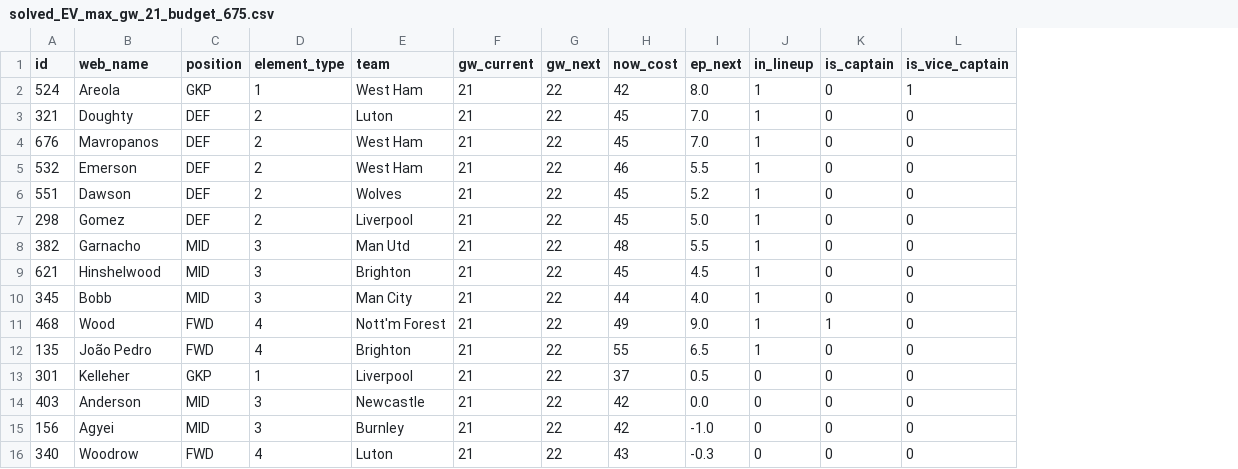
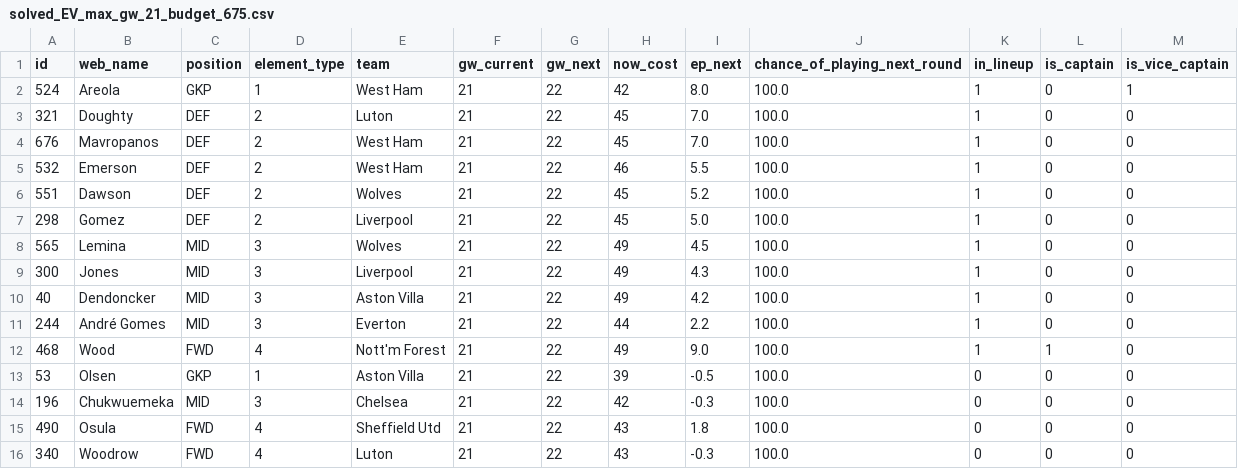
Before and after one commit to romantictheorist/FPL-Optimization, a CSV file: models/single_period/solved_EV_max_gw_21_budget_675.csv, drawn as a sheet; removed rows and columns are numbered as before the commit, all else as after; the diff names each change by its address in the sheet, - before the commit and + after, or states it on an @@ line.

```diff
--- a/models/single_period/solved_EV_max_gw_21_budget_675.csv
+++ b/models/single_period/solved_EV_max_gw_21_budget_675.csv
+column J (chance_of_playing_next_round), rows 2-9: all 100.0; rows 11-14: all 100.0; row 16: 100.0
-A8 (id): 382
+A8 (id): 565
-B8 (web_name): Garnacho
+B8 (web_name): Lemina
-E8 (team): Man Utd
+E8 (team): Wolves
-H8 (now_cost): 48
+H8 (now_cost): 49
-I8 (ep_next): 5.5
+I8 (ep_next): 4.5
-A9 (id): 621
+A9 (id): 300
-B9 (web_name): Hinshelwood
+B9 (web_name): Jones
-E9 (team): Brighton
+E9 (team): Liverpool
-H9 (now_cost): 45
+H9 (now_cost): 49
-I9 (ep_next): 4.5
+I9 (ep_next): 4.3
+row 10: 40 | Dendoncker | MID | 3 | Aston Villa | 21 | 22 | 49 | 4.2 | 100.0 | 1 | 0 | 0
-A11 (id): 345
+A11 (id): 244
-B11 (web_name): Bobb
+B11 (web_name): André Gomes
-E11 (team): Man City
+E11 (team): Everton
-I11 (ep_next): 4.0
+I11 (ep_next): 2.2
-row 12: 135 | João Pedro | FWD | 4 | Brighton | 21 | 22 | 55 | 6.5 | 1 | 0 | 0
-A13 (id): 301
+A13 (id): 53
-B13 (web_name): Kelleher
+B13 (web_name): Olsen
-E13 (team): Liverpool
+E13 (team): Aston Villa
-H13 (now_cost): 37
+H13 (now_cost): 39
-I13 (ep_next): 0.5
+I13 (ep_next): -0.5
-A14 (id): 403
+A14 (id): 196
-B14 (web_name): Anderson
+B14 (web_name): Chukwuemeka
-E14 (team): Newcastle
+E14 (team): Chelsea
-I14 (ep_next): 0.0
+I14 (ep_next): -0.3
-row 15: 156 | Agyei | MID | 3 | Burnley | 21 | 22 | 42 | -1.0 | 0 | 0 | 0
+row 15: 490 | Osula | FWD | 4 | Sheffield Utd | 21 | 22 | 43 | 1.8 | 100.0 | 0 | 0 | 0
```
Also changed, not shown: models/single_period/solved_EV_max_gw_21_budget_1000.csv, models/single_period/solved_EV_max_gw_21_budget_650.csv, 31 other files.
